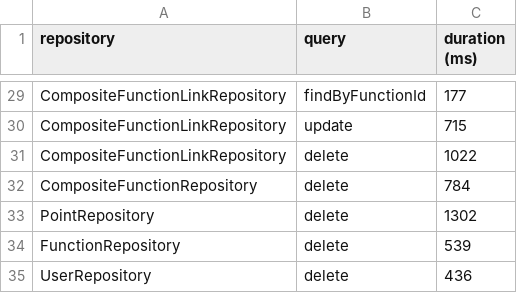
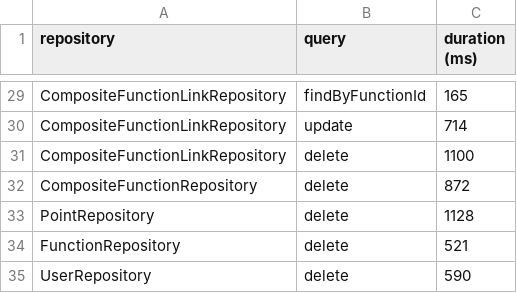
Before and after one commit to xshqrkyt/LBOOP, a CSV file: LBOOP5/performance_results.csv, drawn as a sheet; only a part is shown, gaps mark what is left out; the diff covers the shown part only; the diff names each change by its address in the sheet, - before the commit and + after, or states it on an @@ line.

```diff
--- a/LBOOP5/performance_results.csv
+++ b/LBOOP5/performance_results.csv
-C29 (duration (ms)): 177
+C29 (duration (ms)): 165
-C30 (duration (ms)): 715
+C30 (duration (ms)): 714
-C31 (duration (ms)): 1022
+C31 (duration (ms)): 1100
-C32 (duration (ms)): 784
+C32 (duration (ms)): 872
-C33 (duration (ms)): 1302
+C33 (duration (ms)): 1128
-C34 (duration (ms)): 539
+C34 (duration (ms)): 521
-C35 (duration (ms)): 436
+C35 (duration (ms)): 590
```
Also changed, not shown: 27 edited cells elsewhere in this file, LBOOP5/sorting_performance_results.csv, 6 other files.
